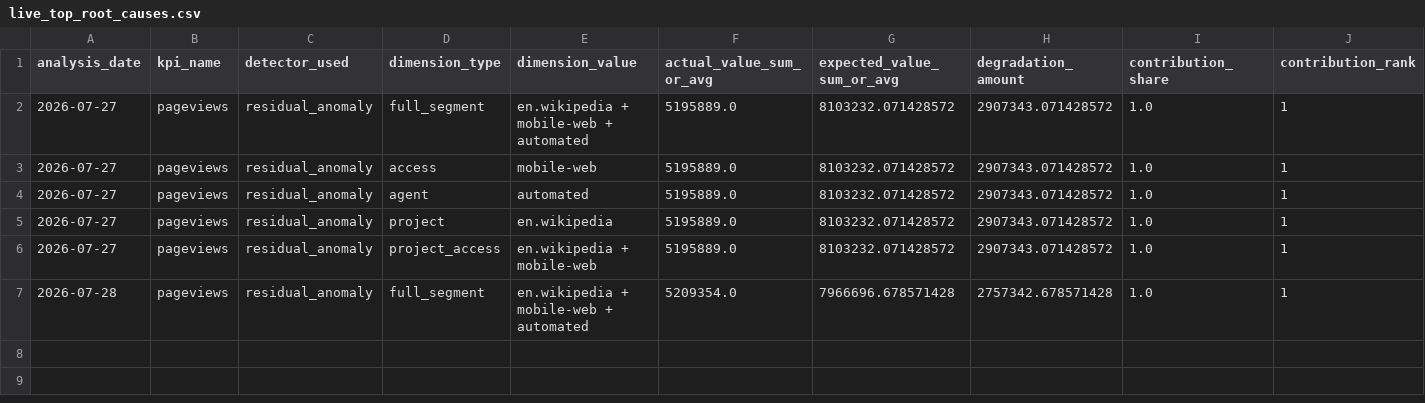
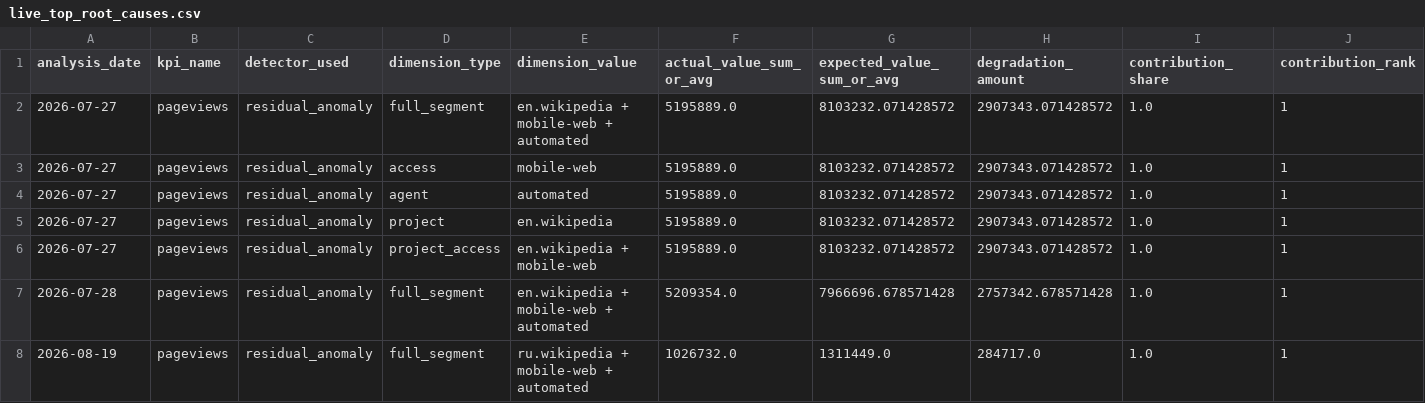
Before and after one commit to Kartz82/kpi-anomaly-diagnostics, a CSV file: data/live/reports/live_top_root_causes.csv, drawn as a sheet; only a part is shown; rows hold the shown columns only; the diff names each change by its address in the sheet, - before the commit and + after, or states it on an @@ line.

```diff
--- a/data/live/reports/live_top_root_causes.csv
+++ b/data/live/reports/live_top_root_causes.csv
+row 8: 2026-08-19 | pageviews | residual_anomaly | full_segment | ru.wikipedia + mobile-web + automated | 1026732.0 | 1311449.0 | 284717.0 | 1.0 | 1
```
Also changed, not shown: data/live/reports/live_incident_history.csv, 6 other files.
